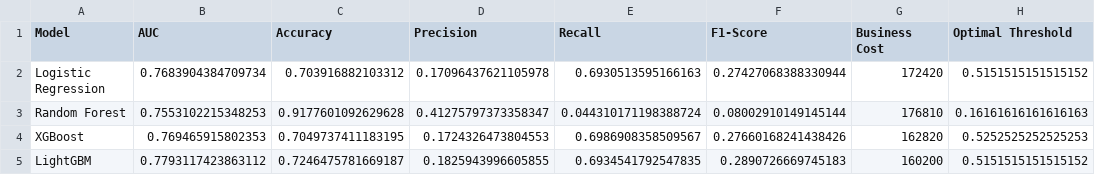
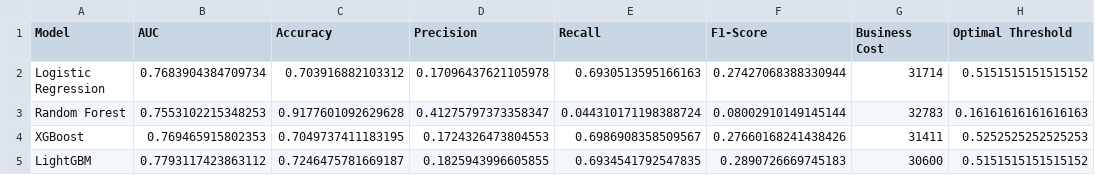
Before and after one commit to LaGardeuh/DataEngineeringCreditScoring, a CSV file: reports/model_comparison.csv, drawn as a sheet.

Commit message:
fix: replaced with correct model

```diff
--- a/reports/model_comparison.csv
+++ b/reports/model_comparison.csv
@@ -1,5 +1,5 @@
 Model,AUC,Accuracy,Precision,Recall,F1-Score,Business Cost,Optimal Threshold
-Logistic Regression,0.7683904384709734,0.703916882103312,0.17096437621105978,0.6930513595166163,0.27427068388330944,172420,0.5151515151515152
-Random Forest,0.7553102215348253,0.9177601092629628,0.41275797373358347,0.044310171198388724,0.08002910149145144,176810,0.16161616161616163
-XGBoost,0.769465915802353,0.7049737411183195,0.1724326473804553,0.6986908358509567,0.27660168241438426,162820,0.5252525252525253
-LightGBM,0.7793117423863112,0.7246475781669187,0.1825943996605855,0.6934541792547835,0.2890726669745183,160200,0.5151515151515152
+Logistic Regression,0.7683904384709734,0.703916882103312,0.17096437621105978,0.6930513595166163,0.27427068388330944,31714,0.5151515151515152
+Random Forest,0.7553102215348253,0.9177601092629628,0.41275797373358347,0.044310171198388724,0.08002910149145144,32783,0.16161616161616163
+XGBoost,0.769465915802353,0.7049737411183195,0.1724326473804553,0.6986908358509567,0.27660168241438426,31411,0.5252525252525253
+LightGBM,0.7793117423863112,0.7246475781669187,0.1825943996605855,0.6934541792547835,0.2890726669745183,30600,0.5151515151515152
```
Also changed, not shown: 6 other files.
